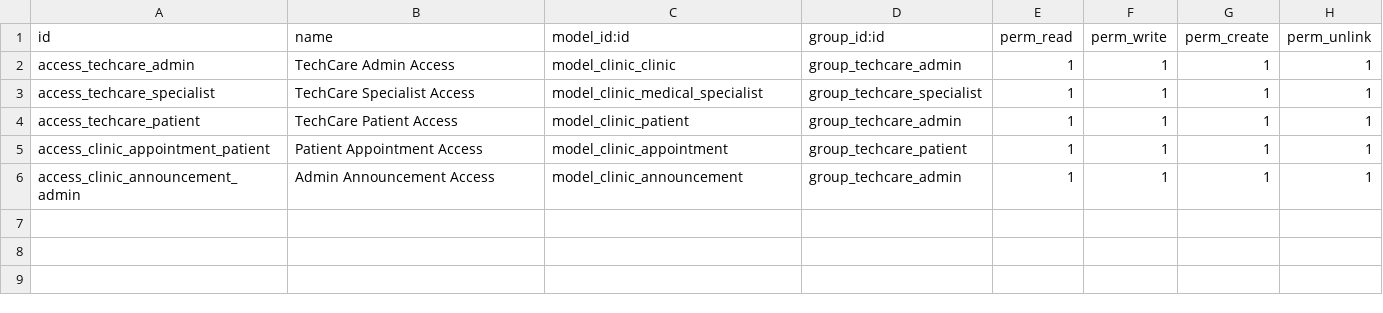
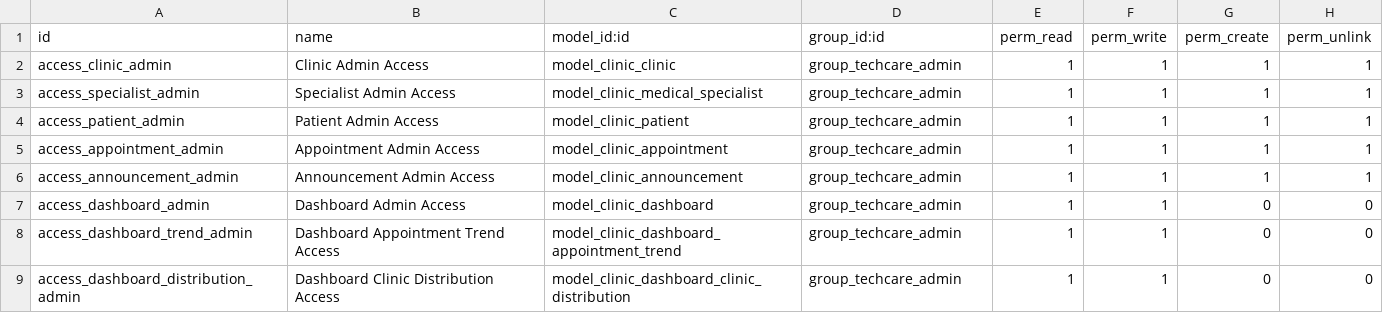
Before and after one commit to hasanajweh/private, a CSV file: security/ir.model.access.csv, drawn as a sheet.

```diff
--- a/security/ir.model.access.csv
+++ b/security/ir.model.access.csv
@@ -1,6 +1,9 @@
 "id","name","model_id:id","group_id:id","perm_read","perm_write","perm_create","perm_unlink"
-"access_techcare_admin","TechCare Admin Access","model_clinic_clinic","group_techcare_admin",1,1,1,1
-"access_techcare_specialist","TechCare Specialist Access","model_clinic_medical_specialist","group_techcare_specialist",1,1,1,1
-"access_techcare_patient","TechCare Patient Access","model_clinic_patient","group_techcare_admin",1,1,1,1
-"access_clinic_appointment_patient","Patient Appointment Access","model_clinic_appointment","group_techcare_patient",1,1,1,1
-"access_clinic_announcement_admin","Admin Announcement Access","model_clinic_announcement","group_techcare_admin",1,1,1,1
+"access_clinic_admin","Clinic Admin Access","model_clinic_clinic","group_techcare_admin",1,1,1,1
+"access_specialist_admin","Specialist Admin Access","model_clinic_medical_specialist","group_techcare_admin",1,1,1,1
+"access_patient_admin","Patient Admin Access","model_clinic_patient","group_techcare_admin",1,1,1,1
+"access_appointment_admin","Appointment Admin Access","model_clinic_appointment","group_techcare_admin",1,1,1,1
+"access_announcement_admin","Announcement Admin Access","model_clinic_announcement","group_techcare_admin",1,1,1,1
+"access_dashboard_admin","Dashboard Admin Access","model_clinic_dashboard","group_techcare_admin",1,1,0,0
+"access_dashboard_trend_admin","Dashboard Appointment Trend Access","model_clinic_dashboard_appointment_trend","group_techcare_admin",1,1,0,0
+"access_dashboard_distribution_admin","Dashboard Clinic Distribution Access","model_clinic_dashboard_clinic_distribution","group_techcare_admin",1,1,0,0
```
Also changed, not shown: 15 other files.
